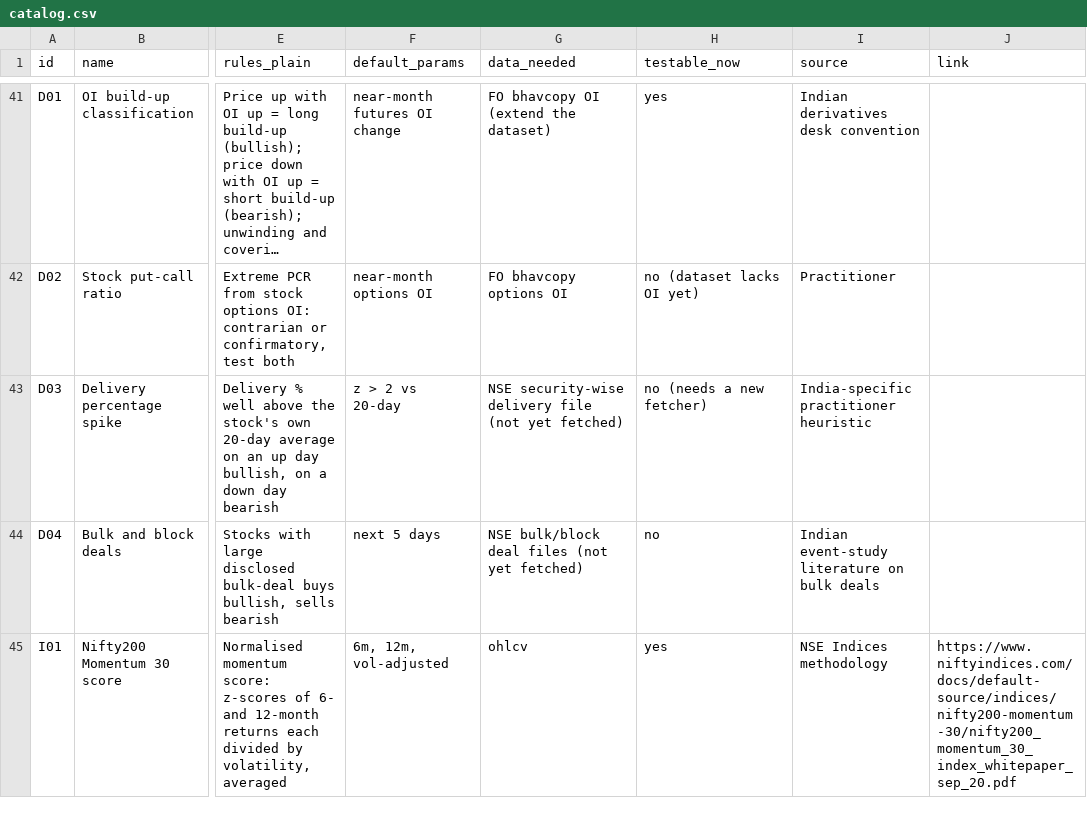
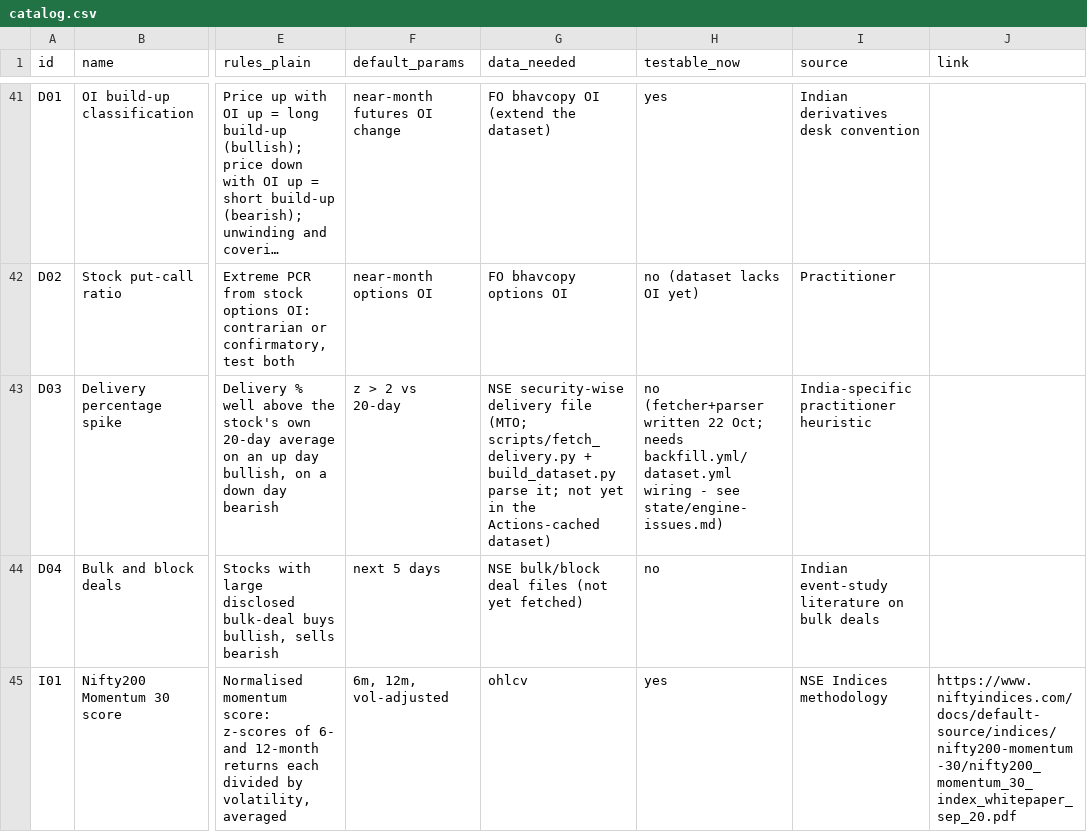
Before and after one commit to Achintya1311/stockstalker-lab, a CSV file: cards/catalog.csv, drawn as a sheet; only a part is shown, gaps mark what is left out; long unchanged cells end in …; the diff names each change by its address in the sheet, - before the commit and + after, or states it on an @@ line.

```diff
--- a/cards/catalog.csv
+++ b/cards/catalog.csv
-G43 (data_needed): …delivery file (not yet fetched)
+G43 (data_needed): …delivery file (MTO; scripts/fetch_delivery.py + build_dataset.py parse it; not yet in the Actions-cached dataset)
-H43 (testable_now): no (needs a new fetcher)
+H43 (testable_now): no (fetcher+parser written 22 Oct; needs backfill.yml/dataset.yml wiring - see state/engine-issues.md)
```
Also changed, not shown: 9 other files.
